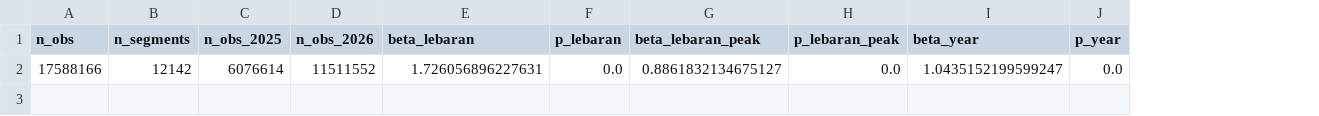
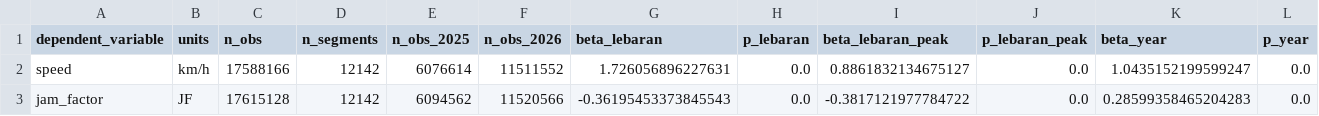
Before and after one commit to firmanhadi21/traffic-analyses, a CSV file: traffic_jkt_lebaran/lebaran_did_estimates.csv, drawn as a sheet; only a part is shown; rows hold the shown columns only; the diff names each change by its address in the sheet, - before the commit and + after, or states it on an @@ line.

Commit message:
lebaran_analysis: add jam_factor DiD alongside speed
Extends the two-window Lebaran DiD to include jam_factor as a second
dependent variable, with separate model summary file and combined
estimates CSV.

```diff
--- a/traffic_jkt_lebaran/lebaran_did_estimates.csv
+++ b/traffic_jkt_lebaran/lebaran_did_estimates.csv
+column A (dependent_variable), row 2: speed
+column B (units), row 2: km/h
+row 3: jam_factor | JF | 17615128 | 12142 | 6094562 | 11520566 | -0.36195453373845543 | 0.0 | -0.3817121977784722 | 0.0 | 0.28599358465204283 | 0.0
```
Also changed, not shown: 2 other files.
